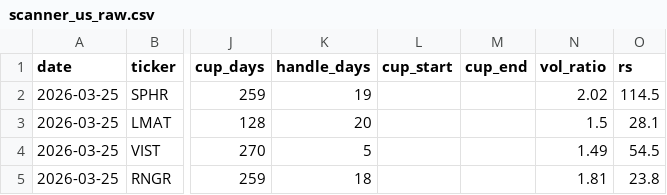
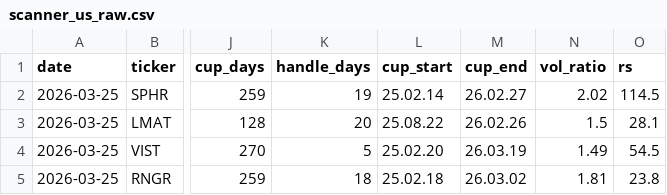
Before and after one commit to sosonamso/minervini-scanner, a CSV file: scanner_us_raw.csv, drawn as a sheet; only a part is shown, gaps mark what is left out; the diff names each change by its address in the sheet, - before the commit and + after, or states it on an @@ line.

```diff
--- a/scanner_us_raw.csv
+++ b/scanner_us_raw.csv
-L2 (cup_start): (empty)
+L2 (cup_start): 25.02.14
-M2 (cup_end): (empty)
+M2 (cup_end): 26.02.27
-L3 (cup_start): (empty)
+L3 (cup_start): 25.08.22
-M3 (cup_end): (empty)
+M3 (cup_end): 26.02.26
-L4 (cup_start): (empty)
+L4 (cup_start): 25.02.20
-M4 (cup_end): (empty)
+M4 (cup_end): 26.03.19
-L5 (cup_start): (empty)
+L5 (cup_start): 25.02.18
-M5 (cup_end): (empty)
+M5 (cup_end): 26.03.02
```
